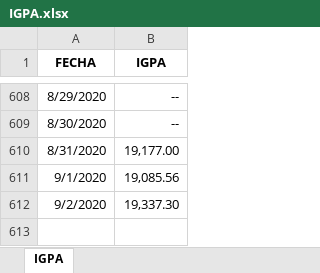
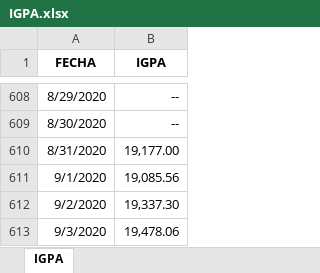
Before and after one commit to Sud-Austral/Datos, an Excel workbook: datacovidChile/IndicadoresEconomicos/IGPA.xlsx, sheet IGPA, drawn as a sheet; only a part is shown, gaps mark what is left out; values as stored, in another font and other column widths than the file's, no borders; the diff names each change by its address in the sheet, - before the commit and + after, or states it on an @@ line.

```diff
--- a/datacovidChile/IndicadoresEconomicos/IGPA.xlsx (sheet IGPA)
+++ b/datacovidChile/IndicadoresEconomicos/IGPA.xlsx (sheet IGPA)
+row 613: 9/3/2020 | 19,478.06
```
Also changed, not shown: datacovidChile/BASECALCULOCOMUNA.xlsx, datacovidChile/IndicadoresEconomicos/DOLAR_OBS_ADO.xlsx, 31 other files.
